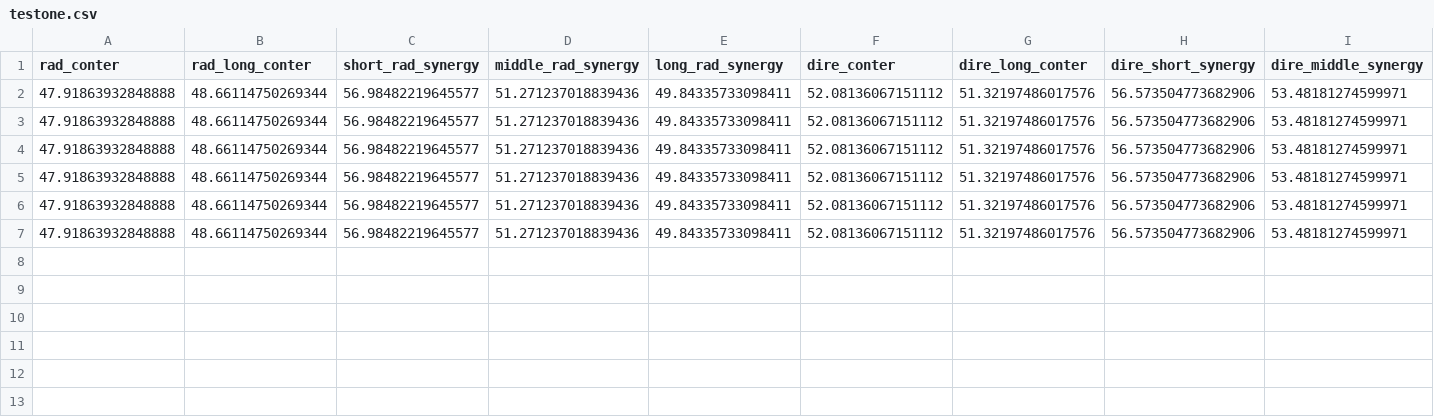
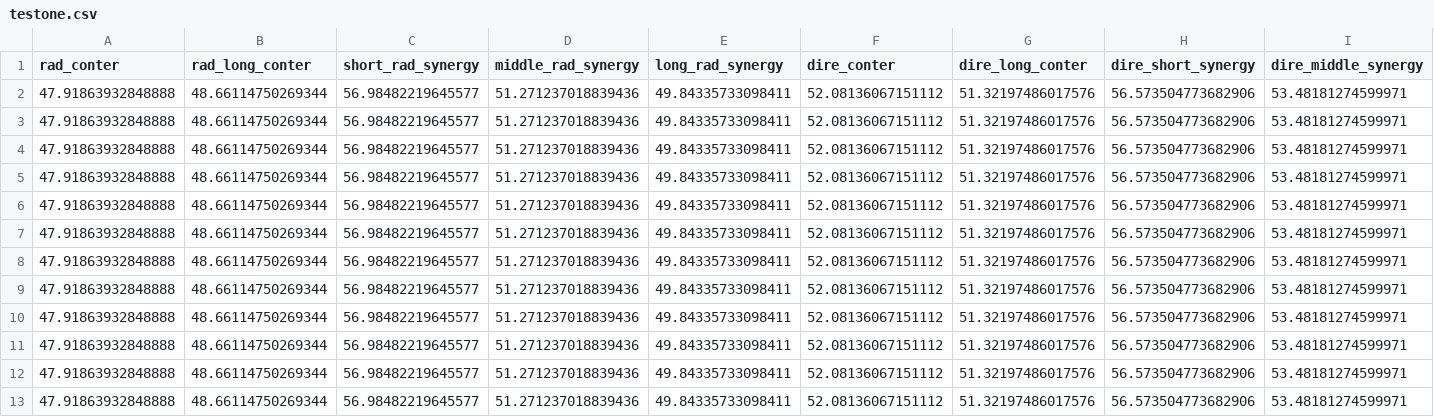
Before and after one commit to B3arAndW0lf/T1r3ai2nmNsud, a CSV file: testone.csv, drawn as a sheet; only a part is shown; rows hold the shown columns only; the diff names each change by its address in the sheet, - before the commit and + after, or states it on an @@ line.

Commit message:
Update testone.csv

```diff
--- a/testone.csv
+++ b/testone.csv
+row 8: 47.91863932848888 | 48.66114750269344 | 56.98482219645577 | 51.271237018839436 | 49.84335733098411 | 52.08136067151112 | 51.32197486017576 | 56.573504773682906 | 53.48181274599971
+row 9: 47.91863932848888 | 48.66114750269344 | 56.98482219645577 | 51.271237018839436 | 49.84335733098411 | 52.08136067151112 | 51.32197486017576 | 56.573504773682906 | 53.48181274599971
+row 10: 47.91863932848888 | 48.66114750269344 | 56.98482219645577 | 51.271237018839436 | 49.84335733098411 | 52.08136067151112 | 51.32197486017576 | 56.573504773682906 | 53.48181274599971
+row 11: 47.91863932848888 | 48.66114750269344 | 56.98482219645577 | 51.271237018839436 | 49.84335733098411 | 52.08136067151112 | 51.32197486017576 | 56.573504773682906 | 53.48181274599971
+row 12: 47.91863932848888 | 48.66114750269344 | 56.98482219645577 | 51.271237018839436 | 49.84335733098411 | 52.08136067151112 | 51.32197486017576 | 56.573504773682906 | 53.48181274599971
+row 13: 47.91863932848888 | 48.66114750269344 | 56.98482219645577 | 51.271237018839436 | 49.84335733098411 | 52.08136067151112 | 51.32197486017576 | 56.573504773682906 | 53.48181274599971
```
